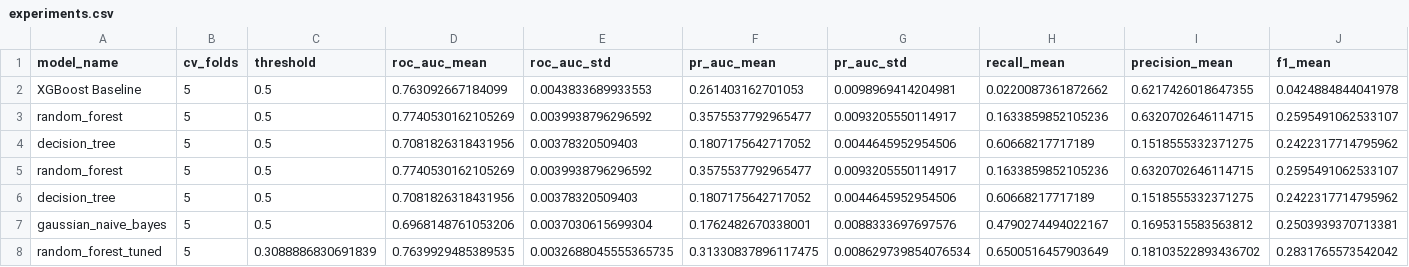
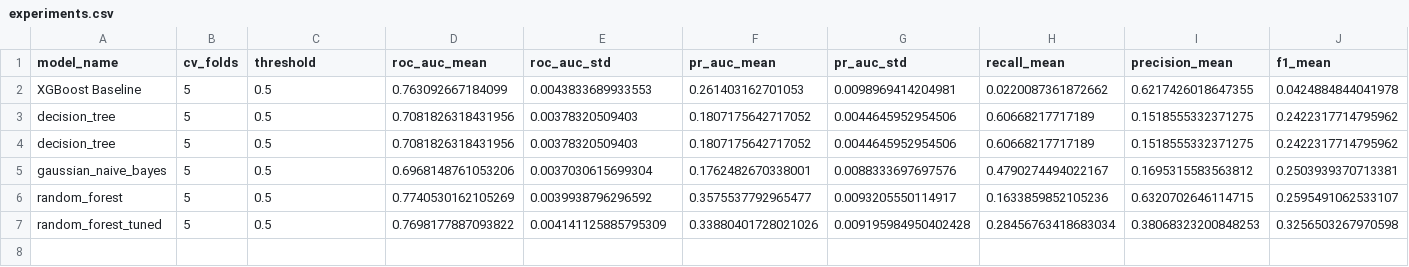
Before and after one commit to Pasiya990/FDM-AutoMobile_Loan_Default_Modelling, a CSV file: experiments/results/experiments.csv, drawn as a sheet; only a part is shown; removed rows and columns are numbered as before the commit, all else as after; rows hold the shown columns only; the diff names each change by its address in the sheet, - before the commit and + after, or states it on an @@ line.

Commit message:
Run Random Forest tuning and compare with untuned baseline (07b

```diff
--- a/experiments/results/experiments.csv
+++ b/experiments/results/experiments.csv
-row 3: random_forest | 5 | 0.5 | 0.7740530162105269 | 0.0039938796296592 | 0.3575537792965477 | 0.0093205550114917 | 0.1633859852105236 | 0.6320702646114715 | 0.2595491062533107
-row 5: random_forest | 5 | 0.5 | 0.7740530162105269 | 0.0039938796296592 | 0.3575537792965477 | 0.0093205550114917 | 0.1633859852105236 | 0.6320702646114715 | 0.2595491062533107
-row 8: random_forest_tuned | 5 | 0.3088886830691839 | 0.7639929485389535 | 0.0032688045555365735 | 0.31330837896117475 | 0.008629739854076534 | 0.6500516457903649 | 0.18103522893436702 | 0.2831765573542042
+row 6: random_forest | 5 | 0.5 | 0.7740530162105269 | 0.0039938796296592 | 0.3575537792965477 | 0.0093205550114917 | 0.1633859852105236 | 0.6320702646114715 | 0.2595491062533107
+row 7: random_forest_tuned | 5 | 0.5 | 0.7698177887093822 | 0.004141125885795309 | 0.33880401728021026 | 0.009195984950402428 | 0.28456763418683034 | 0.38068323200848253 | 0.3256503267970598
```
Also changed, not shown: 3 other files.
